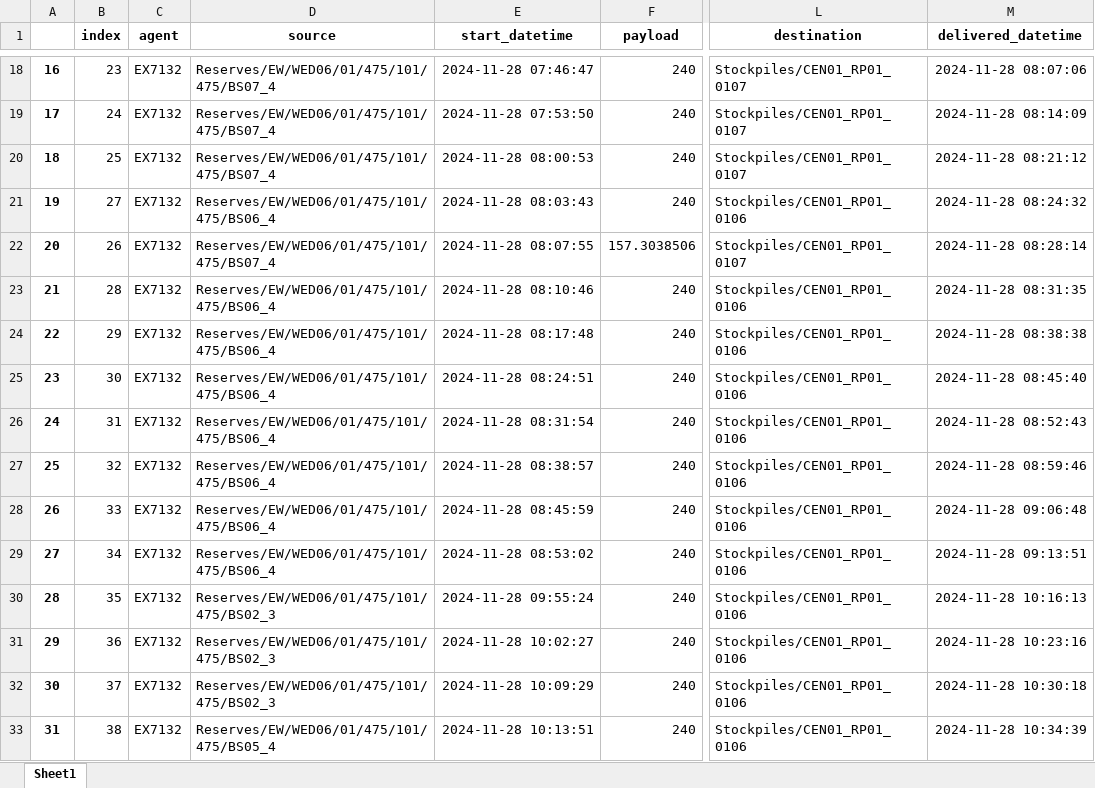
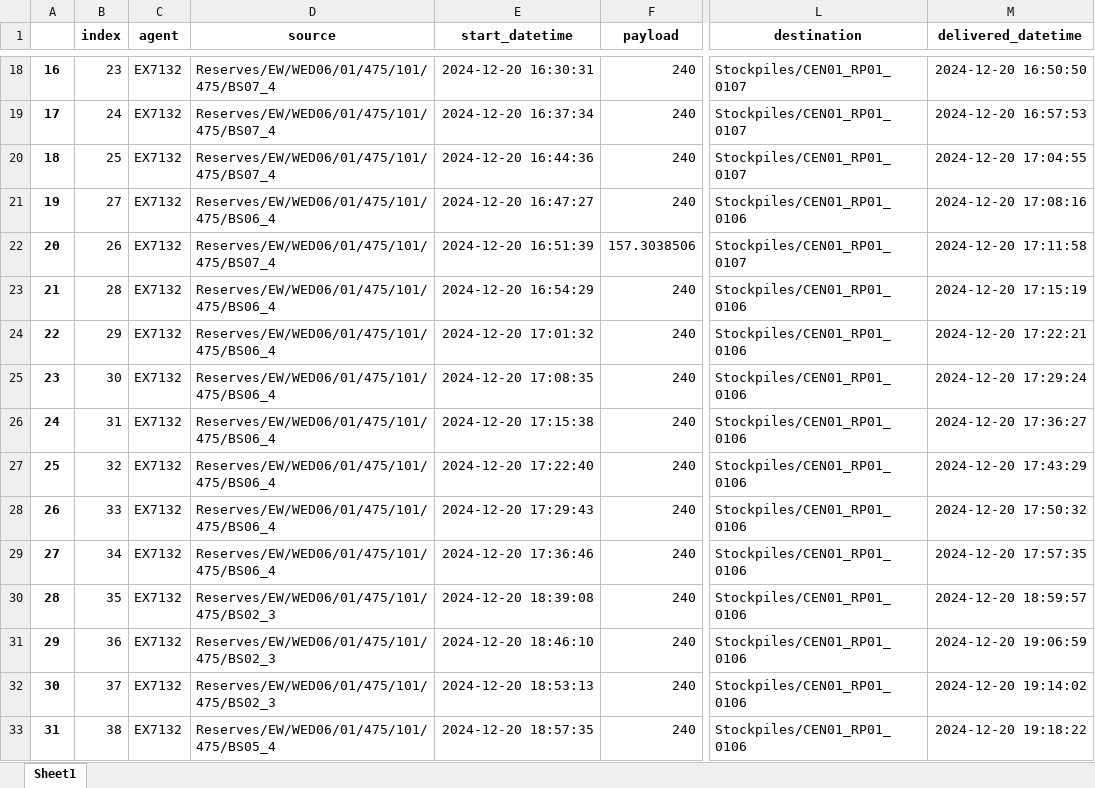
Before and after one commit to Arminium86/BlendMaster, an Excel workbook: blendmaster_OOP/output/expit_payload_transactions.xlsx, sheet Sheet1, drawn as a sheet; only a part is shown, gaps mark what is left out; values as stored, in another font and other column widths than the file's, no borders; the diff covers the shown part only; the diff names each change by its address in the sheet, - before the commit and + after, or states it on an @@ line.

```diff
--- a/blendmaster_OOP/output/expit_payload_transactions.xlsx (sheet Sheet1)
+++ b/blendmaster_OOP/output/expit_payload_transactions.xlsx (sheet Sheet1)
-E18 (start_datetime): 2024-11-28 07:46:47
+E18 (start_datetime): 2024-12-20 16:30:31
-M18 (delivered_datetime): 2024-11-28 08:07:06
+M18 (delivered_datetime): 2024-12-20 16:50:50
-E19 (start_datetime): 2024-11-28 07:53:50
+E19 (start_datetime): 2024-12-20 16:37:34
-M19 (delivered_datetime): 2024-11-28 08:14:09
+M19 (delivered_datetime): 2024-12-20 16:57:53
-E20 (start_datetime): 2024-11-28 08:00:53
+E20 (start_datetime): 2024-12-20 16:44:36
-M20 (delivered_datetime): 2024-11-28 08:21:12
+M20 (delivered_datetime): 2024-12-20 17:04:55
-E21 (start_datetime): 2024-11-28 08:03:43
+E21 (start_datetime): 2024-12-20 16:47:27
-M21 (delivered_datetime): 2024-11-28 08:24:32
+M21 (delivered_datetime): 2024-12-20 17:08:16
-E22 (start_datetime): 2024-11-28 08:07:55
+E22 (start_datetime): 2024-12-20 16:51:39
-M22 (delivered_datetime): 2024-11-28 08:28:14
+M22 (delivered_datetime): 2024-12-20 17:11:58
-E23 (start_datetime): 2024-11-28 08:10:46
+E23 (start_datetime): 2024-12-20 16:54:29
-M23 (delivered_datetime): 2024-11-28 08:31:35
+M23 (delivered_datetime): 2024-12-20 17:15:19
-E24 (start_datetime): 2024-11-28 08:17:48
+E24 (start_datetime): 2024-12-20 17:01:32
-M24 (delivered_datetime): 2024-11-28 08:38:38
+M24 (delivered_datetime): 2024-12-20 17:22:21
-E25 (start_datetime): 2024-11-28 08:24:51
+E25 (start_datetime): 2024-12-20 17:08:35
-M25 (delivered_datetime): 2024-11-28 08:45:40
+M25 (delivered_datetime): 2024-12-20 17:29:24
-E26 (start_datetime): 2024-11-28 08:31:54
+E26 (start_datetime): 2024-12-20 17:15:38
-M26 (delivered_datetime): 2024-11-28 08:52:43
+M26 (delivered_datetime): 2024-12-20 17:36:27
-E27 (start_datetime): 2024-11-28 08:38:57
+E27 (start_datetime): 2024-12-20 17:22:40
-M27 (delivered_datetime): 2024-11-28 08:59:46
+M27 (delivered_datetime): 2024-12-20 17:43:29
-E28 (start_datetime): 2024-11-28 08:45:59
+E28 (start_datetime): 2024-12-20 17:29:43
-M28 (delivered_datetime): 2024-11-28 09:06:48
+M28 (delivered_datetime): 2024-12-20 17:50:32
-E29 (start_datetime): 2024-11-28 08:53:02
+E29 (start_datetime): 2024-12-20 17:36:46
-M29 (delivered_datetime): 2024-11-28 09:13:51
+M29 (delivered_datetime): 2024-12-20 17:57:35
-E30 (start_datetime): 2024-11-28 09:55:24
+E30 (start_datetime): 2024-12-20 18:39:08
-M30 (delivered_datetime): 2024-11-28 10:16:13
+M30 (delivered_datetime): 2024-12-20 18:59:57
-E31 (start_datetime): 2024-11-28 10:02:27
+E31 (start_datetime): 2024-12-20 18:46:10
-M31 (delivered_datetime): 2024-11-28 10:23:16
+M31 (delivered_datetime): 2024-12-20 19:06:59
-E32 (start_datetime): 2024-11-28 10:09:29
+E32 (start_datetime): 2024-12-20 18:53:13
-M32 (delivered_datetime): 2024-11-28 10:30:18
+M32 (delivered_datetime): 2024-12-20 19:14:02
-E33 (start_datetime): 2024-11-28 10:13:51
+E33 (start_datetime): 2024-12-20 18:57:35
-M33 (delivered_datetime): 2024-11-28 10:34:39
+M33 (delivered_datetime): 2024-12-20 19:18:22
```
Also changed, not shown: 334 edited cells elsewhere in this sheet, 8 other files.
